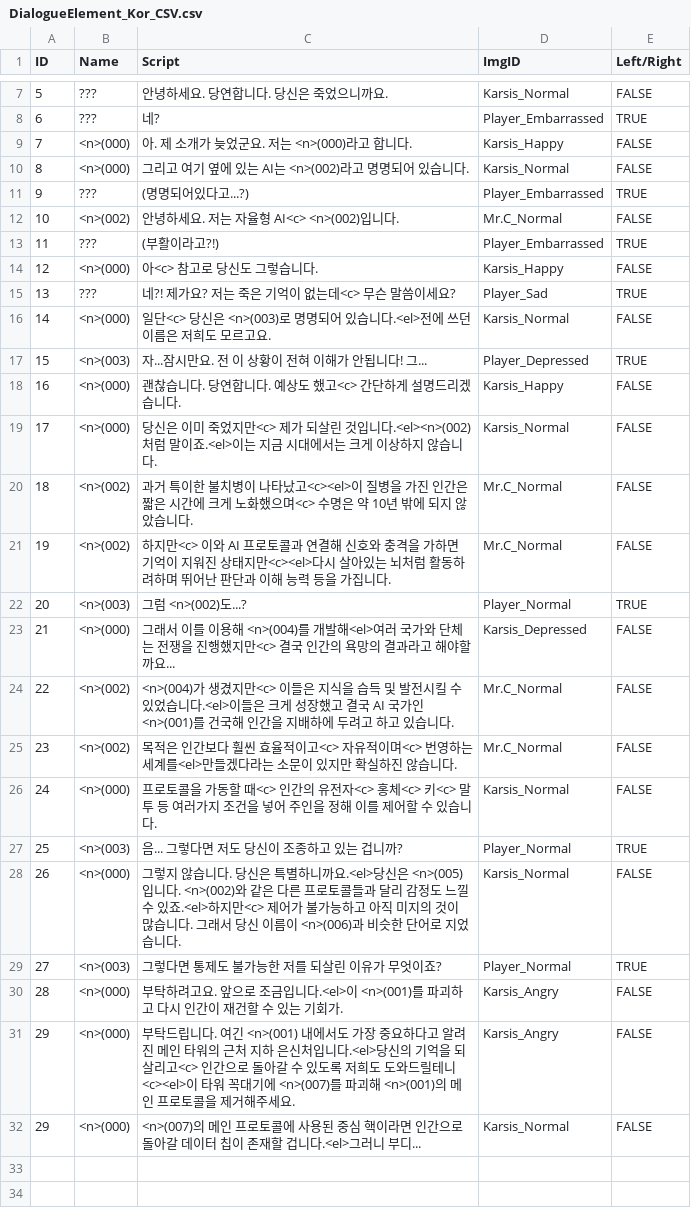
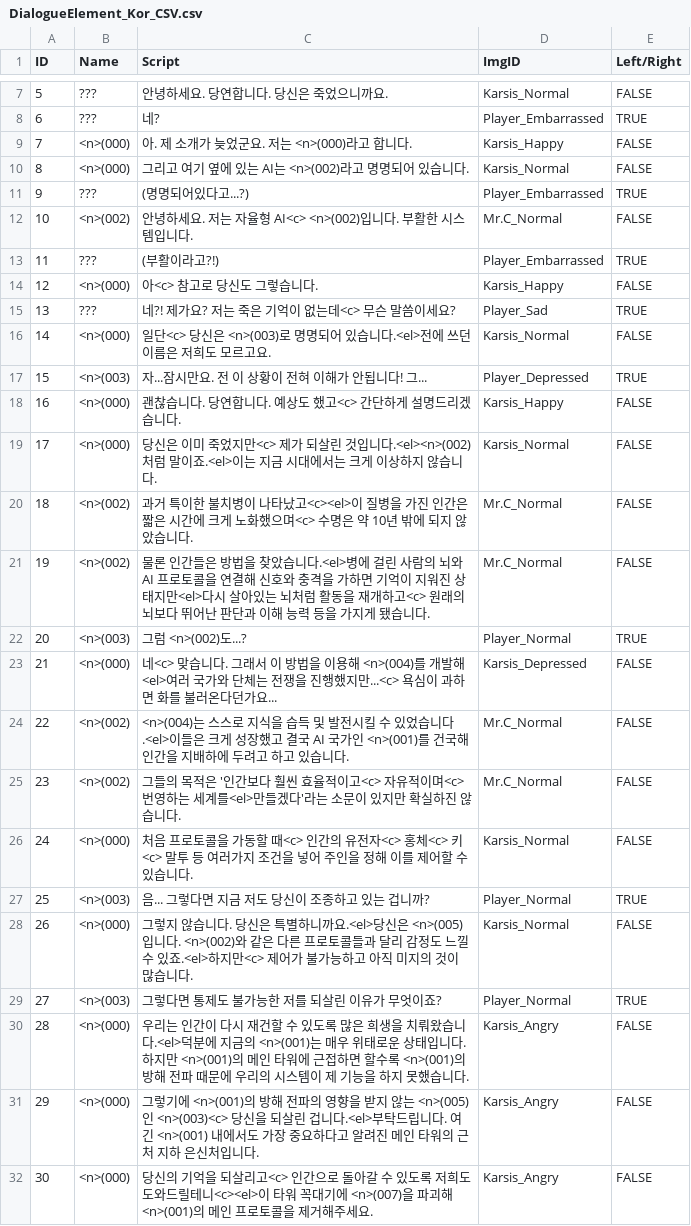
Before and after one commit to VeryMalangCow/RemnantVael, a CSV file: Assets/Resources/CSV/Dialogue/DialogueElement_Kor_CSV.csv, drawn as a sheet; only a part is shown, gaps mark what is left out.

```diff
--- a/Assets/Resources/CSV/Dialogue/DialogueElement_Kor_CSV.csv
+++ b/Assets/Resources/CSV/Dialogue/DialogueElement_Kor_CSV.csv
@@ -11,3 +11,3 @@ ID,Name,Script,ImgID,Left/Right
 9,???,(명명되어있다고...?),Player_Embarrassed,TRUE
-10,<n>(002),안녕하세요. 저는 자율형 AI<c> <n>(002)입니다.,Mr.C_Normal,FALSE
+10,<n>(002),안녕하세요. 저는 자율형 AI<c> <n>(002)입니다. 부활한 시스템입니다.,Mr.C_Normal,FALSE
 11,???,(부활이라고?!),Player_Embarrassed,TRUE
@@ -20,13 +20,13 @@ ID,Name,Script,ImgID,Left/Right
 18,<n>(002),과거 특이한 불치병이 나타났고<c><el>이 질병을 가진 인간은 짧은 시간에 크게 노화했으며<c> 수명은 약 10년 밖에 되지 않았습니다.,Mr.C_Normal,FALSE
-19,<n>(002),하지만<c> 이와 AI 프로토콜과 연결해 신호와 충격을 가하면 기억이 지워진 상태지만<c><el>다시 살아있는 뇌처럼 활동하려하며 뛰어난 판단과 이해 능력 등을 가집니다.,Mr.C_Normal,FALSE
+19,<n>(002),물론 인간들은 방법을 찾았습니다.<el>병에 걸린 사람의 뇌와 AI 프로토콜을 연결해 신호와 충격을 가하면 기억이 지워진 상태지만<el>다시 살아있는 뇌처럼 활동을 재개하고<c> 원래의 뇌보다 뛰어난 판단과 이해 능력 등을 가지게 됐습니다.,Mr.C_Normal,FALSE
 20,<n>(003),그럼 <n>(002)도...?,Player_Normal,TRUE
-21,<n>(000),그래서 이를 이용해 <n>(004)를 개발해<el>여러 국가와 단체는 전쟁을 진행했지만<c> 결국 인간의 욕망의 결과라고 해야할까요...,Karsis_Depressed,FALSE
-22,<n>(002),<n>(004)가 생겼지만<c> 이들은 지식을 습득 및 발전시킬 수 있었습니다.<el>이들은 크게 성장했고 결국 AI 국가인 <n>(001)를 건국해 인간을 지배하에 두려고 하고 있습니다.,Mr.C_Normal,FALSE
-23,<n>(002),목적은 인간보다 훨씬 효율적이고<c> 자유적이며<c> 번영하는 세계를<el>만들겠다라는 소문이 있지만 확실하진 않습니다.,Mr.C_Normal,FALSE
-24,<n>(000),프로토콜을 가동할 때<c> 인간의 유전자<c> 홍체<c> 키<c> 말투 등 여러가지 조건을 넣어 주인을 정해 이를 제어할 수 있습니다.,Karsis_Normal,FALSE
-25,<n>(003),음... 그렇다면 저도 당신이 조종하고 있는 겁니까?,Player_Normal,TRUE
-26,<n>(000),그렇지 않습니다. 당신은 특별하니까요.<el>당신은 <n>(005)입니다. <n>(002)와 같은 다른 프로토콜들과 달리 감정도 느낄 수 있죠.<el>하지만<c> 제어가 불가능하고 아직 미지의 것이 많습니다. 그래서 당신 이름이 <n>(006)과 비슷한 단어로 지었습니다.,Karsis_Normal,FALSE
+21,<n>(000),네<c> 맞습니다. 그래서 이 방법을 이용해 <n>(004)를 개발해 <el>여러 국가와 단체는 전쟁을 진행했지만...<c> 욕심이 과하면 화를 불러온다던가요...,Karsis_Depressed,FALSE
+22,<n>(002),<n>(004)는 스스로 지식을 습득 및 발전시킬 수 있었습니다.<el>이들은 크게 성장했고 결국 AI 국가인 <n>(001)를 건국해 인간을 지배하에 두려고 하고 있습니다.,Mr.C_Normal,FALSE
+23,<n>(002),그들의 목적은 '인간보다 훨씬 효율적이고<c> 자유적이며<c> 번영하는 세계를<el>만들겠다'라는 소문이 있지만 확실하진 않습니다.,Mr.C_Normal,FALSE
+24,<n>(000),처음 프로토콜을 가동할 때<c> 인간의 유전자<c> 홍체<c> 키<c> 말투 등 여러가지 조건을 넣어 주인을 정해 이를 제어할 수 있습니다.,Karsis_Normal,FALSE
+25,<n>(003),음... 그렇다면 지금 저도 당신이 조종하고 있는 겁니까?,Player_Normal,TRUE
+26,<n>(000),그렇지 않습니다. 당신은 특별하니까요.<el>당신은 <n>(005)입니다. <n>(002)와 같은 다른 프로토콜들과 달리 감정도 느낄 수 있죠.<el>하지만<c> 제어가 불가능하고 아직 미지의 것이 많습니다.,Karsis_Normal,FALSE
 27,<n>(003),그렇다면 통제도 불가능한 저를 되살린 이유가 무엇이죠?,Player_Normal,TRUE
-28,<n>(000),부탁하려고요. 앞으로 조금입니다.<el>이 <n>(001)를 파괴하고 다시 인간이 재건할 수 있는 기회가.,Karsis_Angry,FALSE
-29,<n>(000),부탁드립니다. 여긴 <n>(001) 내에서도 가장 중요하다고 알려진 메인 타워의 근처 지하 은신처입니다.<el>당신의 기억을 되살리고<c> 인간으로 돌아갈 수 있도록 저희도 도와드릴테니<c><el>이 타워 꼭대기에 <n>(007)를 파괴해 <n>(001)의 메인 프로토콜을 제거해주세요.,Karsis_Angry,FALSE
-29,<n>(000),<n>(007)의 메인 프로토콜에 사용된 중심 핵이라면 인간으로 돌아갈 데이터 칩이 존재할 겁니다.<el>그러니 부디...,Karsis_Normal,FALSE
+28,<n>(000),우리는 인간이 다시 재건할 수 있도록 많은 희생을 치뤄왔습니다.<el>덕분에 지금의 <n>(001)는 매우 위태로운 상태입니다. 하지만 <n>(001)의 메인 타워에 근접하면 할수록 <n>(001)의 방해 전파 때문에 우리의 시스템이 제 기능을 하지 못했습니다.,Karsis_Angry,FALSE
+29,<n>(000),그렇기에 <n>(001)의 방해 전파의 영향을 받지 않는 <n>(005)인 <n>(003)<c> 당신을 되살린 겁니다.<el>부탁드립니다. 여긴 <n>(001) 내에서도 가장 중요하다고 알려진 메인 타워의 근처 지하 은신처입니다.,Karsis_Angry,FALSE
+30,<n>(000),당신의 기억을 되살리고<c> 인간으로 돌아갈 수 있도록 저희도 도와드릴테니<c><el>이 타워 꼭대기에 <n>(007)을 파괴해 <n>(001)의 메인 프로토콜을 제거해주세요.,Karsis_Angry,FALSE
```
Also changed, not shown: Assets/Resources/CSV/Dialogue/DialogueID_CSV.csv, 15 other files.
